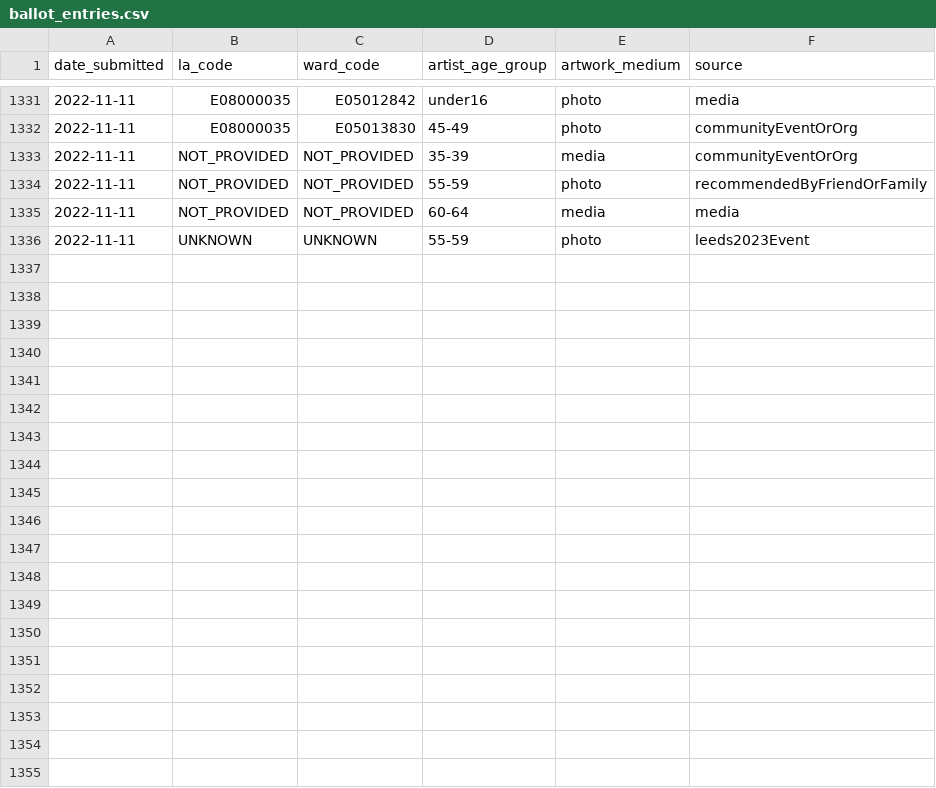
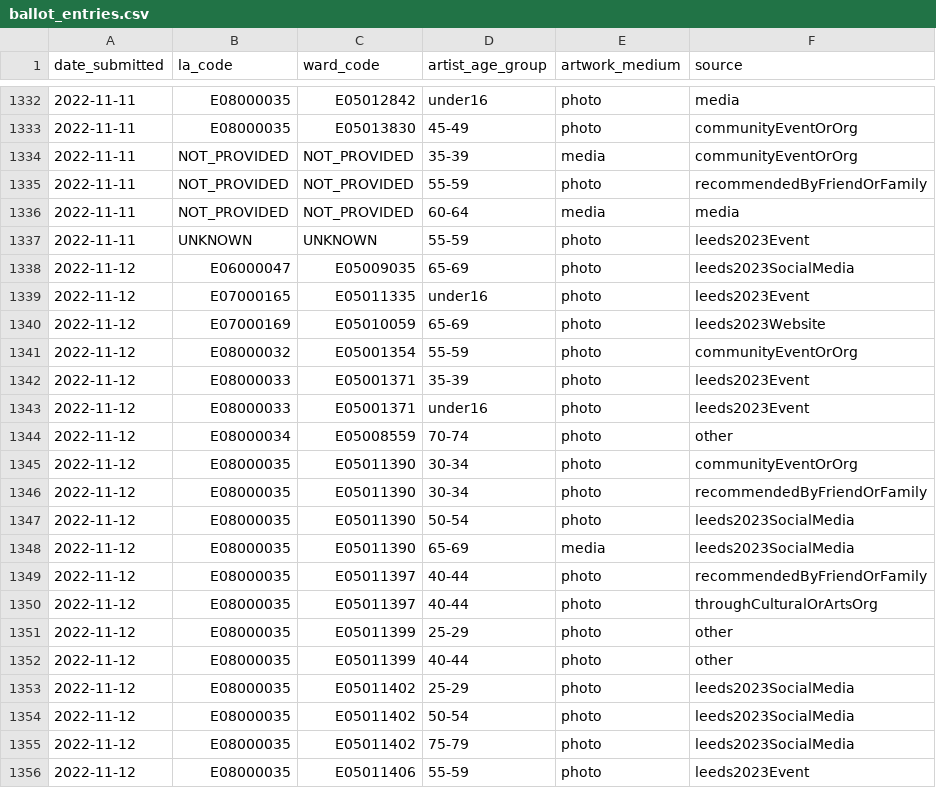
Before and after one commit to open-innovations/leeds-2023, a CSV file: data/metrics/ballot/ballot_entries.csv, drawn as a sheet; only a part is shown, gaps mark what is left out; the diff covers the shown part only.

```diff
--- a/data/metrics/ballot/ballot_entries.csv
+++ b/data/metrics/ballot/ballot_entries.csv
@@ -1336 +1337,20 @@ date_submitted,la_code,ward_code,artist_age_group,artwork_medium,source
 2022-11-11,UNKNOWN,UNKNOWN,55-59,photo,leeds2023Event
+2022-11-12,E06000047,E05009035,65-69,photo,leeds2023SocialMedia
+2022-11-12,E07000165,E05011335,under16,photo,leeds2023Event
+2022-11-12,E07000169,E05010059,65-69,photo,leeds2023Website
+2022-11-12,E08000032,E05001354,55-59,photo,communityEventOrOrg
+2022-11-12,E08000033,E05001371,35-39,photo,leeds2023Event
+2022-11-12,E08000033,E05001371,under16,photo,leeds2023Event
+2022-11-12,E08000034,E05008559,70-74,photo,other
+2022-11-12,E08000035,E05011390,30-34,photo,communityEventOrOrg
+2022-11-12,E08000035,E05011390,30-34,photo,recommendedByFriendOrFamily
+2022-11-12,E08000035,E05011390,50-54,photo,leeds2023SocialMedia
+2022-11-12,E08000035,E05011390,65-69,media,leeds2023SocialMedia
+2022-11-12,E08000035,E05011397,40-44,photo,recommendedByFriendOrFamily
+2022-11-12,E08000035,E05011397,40-44,photo,throughCulturalOrArtsOrg
+2022-11-12,E08000035,E05011399,25-29,photo,other
+2022-11-12,E08000035,E05011399,40-44,photo,other
+2022-11-12,E08000035,E05011402,25-29,photo,leeds2023SocialMedia
+2022-11-12,E08000035,E05011402,50-54,photo,leeds2023SocialMedia
+2022-11-12,E08000035,E05011402,75-79,photo,leeds2023SocialMedia
+2022-11-12,E08000035,E05011406,55-59,photo,leeds2023Event
```
Also changed, not shown: 10 added rows elsewhere in this file, data/metrics/volunteers/volunteers.csv, docs/_data/metrics/ballot/by_date.csv, 9 other files.
